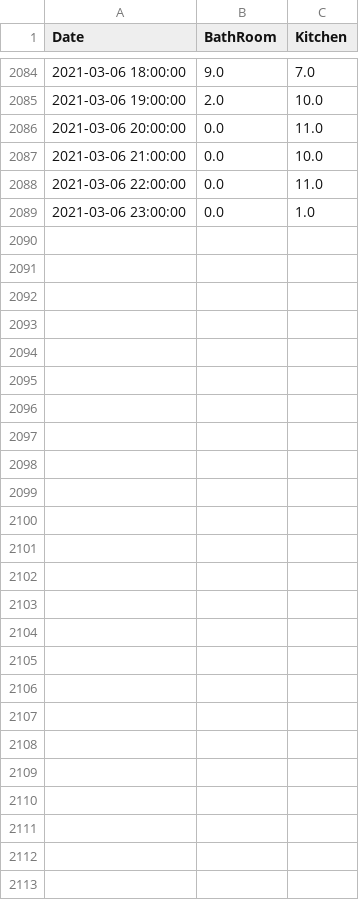
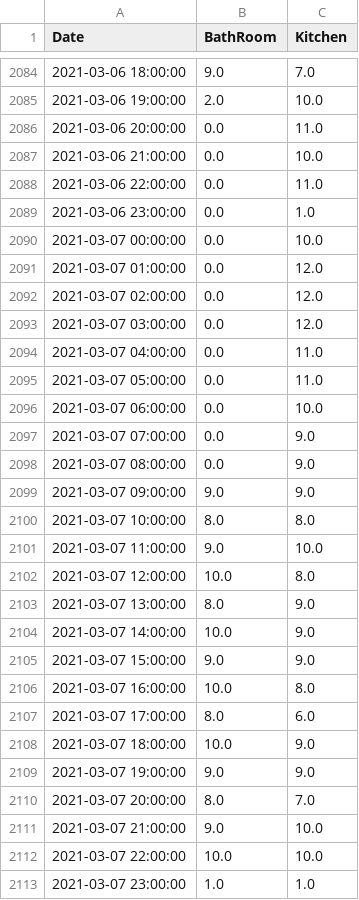
Before and after one commit to castorfou/squeezebox_wlanpoke_plot, a CSV file: dataset/squeezebox.csv, drawn as a sheet; only a part is shown, gaps mark what is left out; the diff names each change by its address in the sheet, - before the commit and + after, or states it on an @@ line.

```diff
--- a/dataset/squeezebox.csv
+++ b/dataset/squeezebox.csv
+row 2090: 2021-03-07 00:00:00 | 0.0 | 10.0
+row 2091: 2021-03-07 01:00:00 | 0.0 | 12.0
+row 2092: 2021-03-07 02:00:00 | 0.0 | 12.0
+row 2093: 2021-03-07 03:00:00 | 0.0 | 12.0
+row 2094: 2021-03-07 04:00:00 | 0.0 | 11.0
+row 2095: 2021-03-07 05:00:00 | 0.0 | 11.0
+row 2096: 2021-03-07 06:00:00 | 0.0 | 10.0
+row 2097: 2021-03-07 07:00:00 | 0.0 | 9.0
+row 2098: 2021-03-07 08:00:00 | 0.0 | 9.0
+row 2099: 2021-03-07 09:00:00 | 9.0 | 9.0
+row 2100: 2021-03-07 10:00:00 | 8.0 | 8.0
+row 2101: 2021-03-07 11:00:00 | 9.0 | 10.0
+row 2102: 2021-03-07 12:00:00 | 10.0 | 8.0
+row 2103: 2021-03-07 13:00:00 | 8.0 | 9.0
+row 2104: 2021-03-07 14:00:00 | 10.0 | 9.0
+row 2105: 2021-03-07 15:00:00 | 9.0 | 9.0
+row 2106: 2021-03-07 16:00:00 | 10.0 | 8.0
+row 2107: 2021-03-07 17:00:00 | 8.0 | 6.0
+row 2108: 2021-03-07 18:00:00 | 10.0 | 9.0
+row 2109: 2021-03-07 19:00:00 | 9.0 | 9.0
+row 2110: 2021-03-07 20:00:00 | 8.0 | 7.0
+row 2111: 2021-03-07 21:00:00 | 9.0 | 10.0
+row 2112: 2021-03-07 22:00:00 | 10.0 | 10.0
+row 2113: 2021-03-07 23:00:00 | 1.0 | 1.0
```
Also changed, not shown: dataset/failure.csv, 6 other files.
